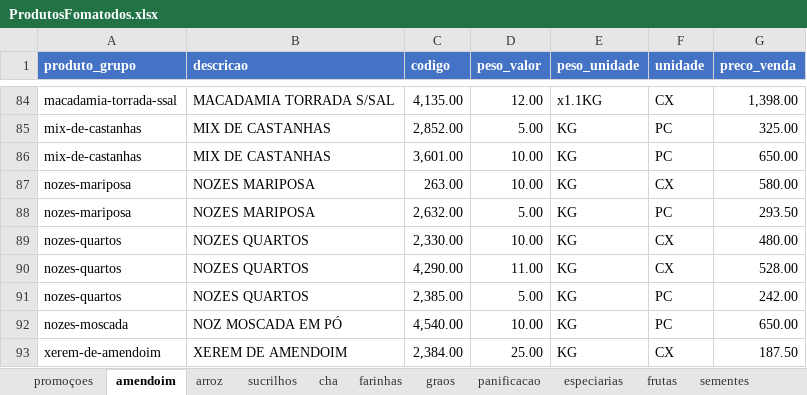
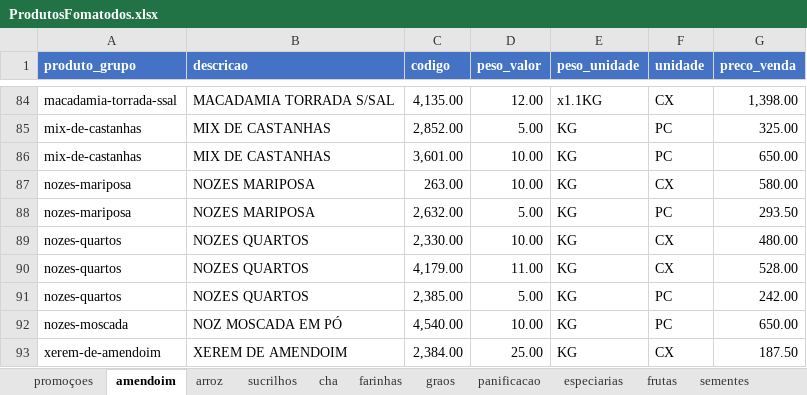
Before and after one commit to MuriloBastos6/Lista-de-Produtos-Bourached, an Excel workbook: data/ProdutosFomatodos.xlsx, sheet amendoim, drawn as a sheet; only a part is shown, gaps mark what is left out; values as stored, in another font and other column widths than the file's, no borders; the diff names each change by its address in the sheet, - before the commit and + after, or states it on an @@ line.

```diff
--- a/data/ProdutosFomatodos.xlsx (sheet amendoim)
+++ b/data/ProdutosFomatodos.xlsx (sheet amendoim)
-C90 (codigo): 4,290.00
+C90 (codigo): 4,179.00
```
Also changed, not shown: sheet frutas, sheet especiarias, 1 other file.
